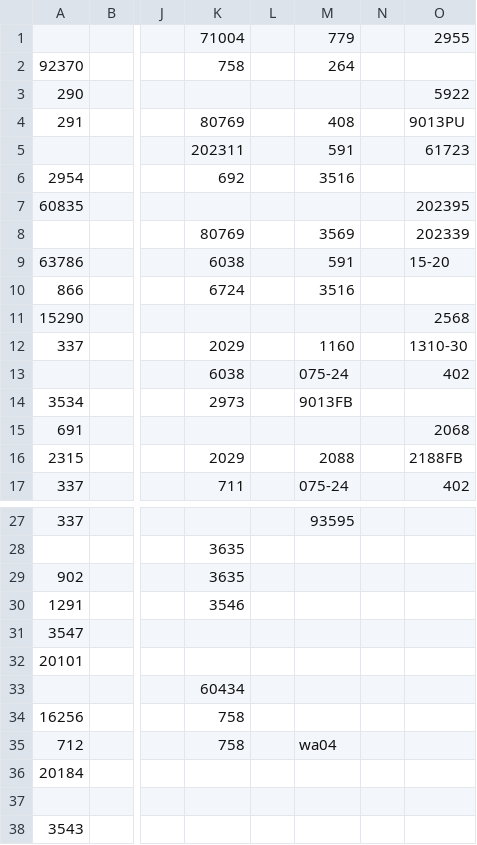
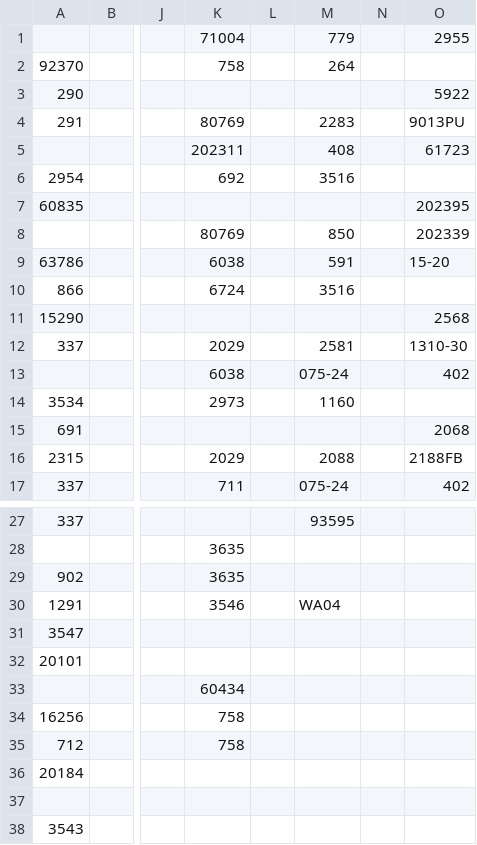
Before and after one commit to tennercheung/LEDMerchLookup, a CSV file: sheet.csv, drawn as a sheet; only a part is shown, gaps mark what is left out; the diff names each change by its address in the sheet, - before the commit and + after, or states it on an @@ line.

```diff
--- a/sheet.csv
+++ b/sheet.csv
-M4: 408
+M4: 2283
-M5: 591
+M5: 408
-M8: 3569
+M8: 850
-M12: 1160
+M12: 2581
-M14: 9013FB
+M14: 1160
-M30: (empty)
+M30: WA04
-M35: wa04
+M35: (empty)
```
Also changed, not shown: LED.csv.
